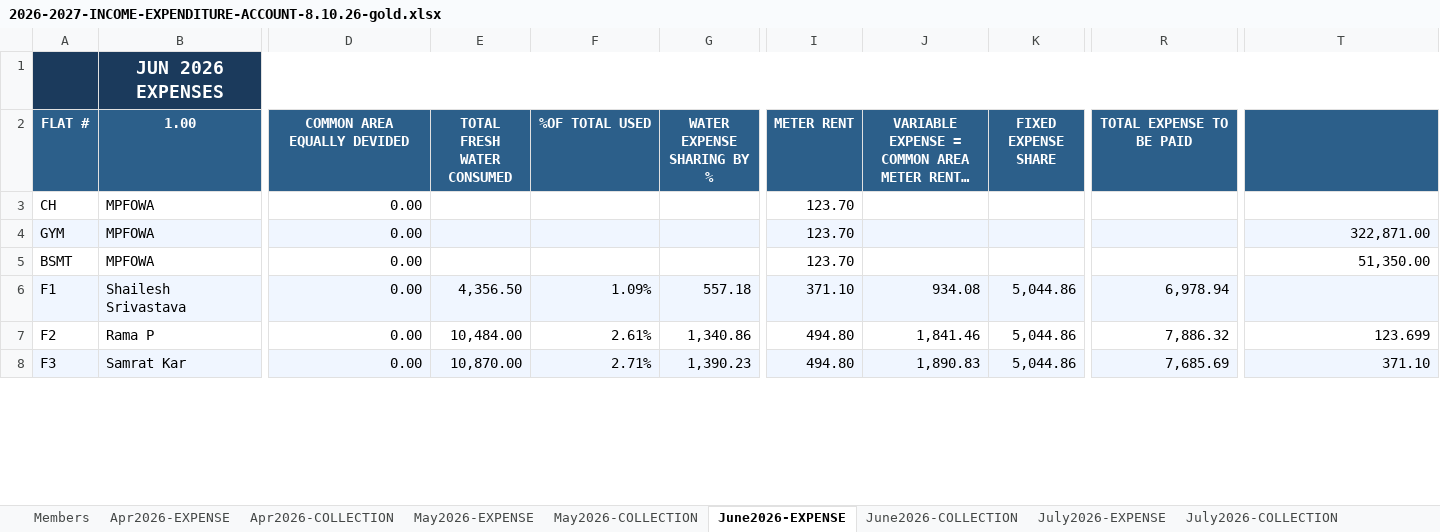
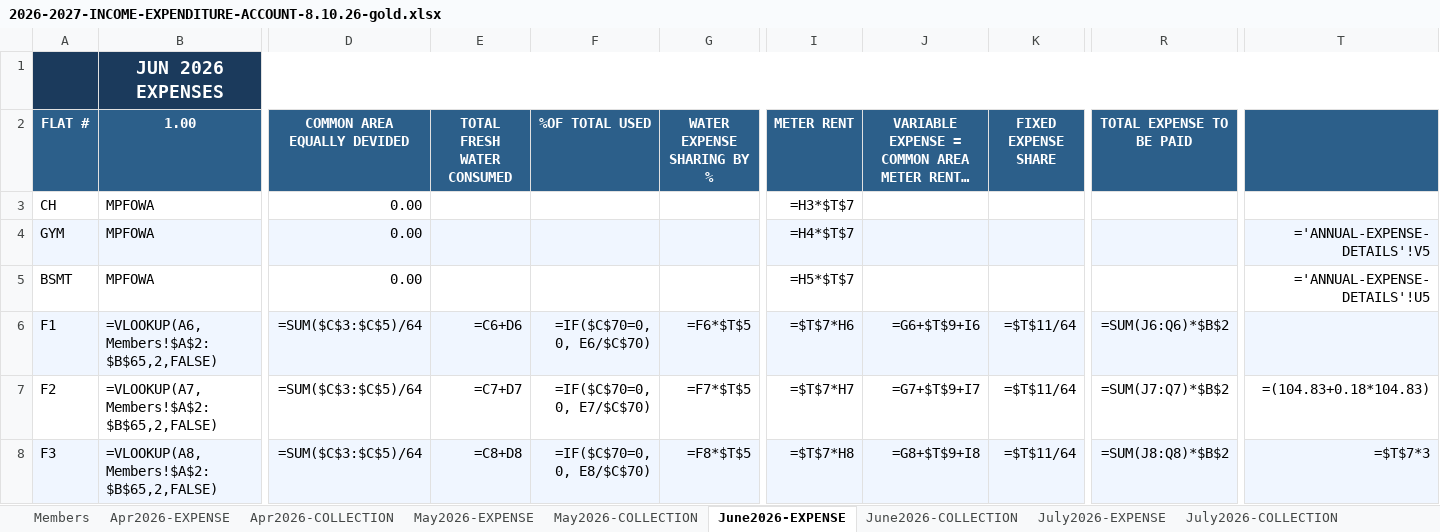
Before and after one commit to manapristine/manapristine, an Excel workbook: db/accounts/2026-2027-INCOME-EXPENDITURE-ACCOUNT-8.10.26-gold.xlsx, sheet June2026-EXPENSE, drawn as a sheet; only a part is shown, gaps mark what is left out; long unchanged cells end in …; values as stored, in another font and other column widths than the file's, no borders; formulas without a stored value are shown as written; the diff covers the shown part only; the diff names each change by its address in the sheet, - before the commit and + after, or states it on an @@ line.

```diff
--- a/db/accounts/2026-2027-INCOME-EXPENDITURE-ACCOUNT-8.10.26-gold.xlsx (sheet June2026-EXPENSE)
+++ b/db/accounts/2026-2027-INCOME-EXPENDITURE-ACCOUNT-8.10.26-gold.xlsx (sheet June2026-EXPENSE)
-I3 (METER RENT): 123.70
+I3 (METER RENT): =H3*$T$7
-I4 (METER RENT): 123.70
+I4 (METER RENT): =H4*$T$7
-T4: 322,871.00
+T4: ='ANNUAL-EXPENSE-DETAILS'!V5
-I5 (METER RENT): 123.70
+I5 (METER RENT): =H5*$T$7
-T5: 51,350.00
+T5: ='ANNUAL-EXPENSE-DETAILS'!U5
-B6 (1.00): Shailesh Srivastava
+B6 (1.00): =VLOOKUP(A6,Members!$A$2:$B$65,2,FALSE)
-D6:D8 (COMMON AREA EQUALLY DEVIDED): 0.00
+D6:D8 (COMMON AREA EQUALLY DEVIDED): =SUM($C$3:$C$5)/64
-E6 (TOTAL FRESH WATER CONSUMED): 4,356.50
+E6 (TOTAL FRESH WATER CONSUMED): =C6+D6
-F6 (%OF TOTAL USED): 1.09%
+F6 (%OF TOTAL USED): =IF($C$70=0, 0, E6/$C$70)
-G6 (WATER EXPENSE SHARING BY %): 557.18
+G6 (WATER EXPENSE SHARING BY %): =F6*$T$5
-I6 (METER RENT): 371.10
+I6 (METER RENT): =$T$7*H6
-J6: 934.08
+J6: =G6+$T$9+I6
-K6:K8 (FIXED EXPENSE SHARE): 5,044.86
+K6:K8 (FIXED EXPENSE SHARE): =$T$11/64
-R6 (TOTAL EXPENSE TO BE PAID): 6,978.94
+R6 (TOTAL EXPENSE TO BE PAID): =SUM(J6:Q6)*$B$2
-B7 (1.00): Rama P
+B7 (1.00): =VLOOKUP(A7,Members!$A$2:$B$65,2,FALSE)
-E7 (TOTAL FRESH WATER CONSUMED): 10,484.00
+E7 (TOTAL FRESH WATER CONSUMED): =C7+D7
-F7 (%OF TOTAL USED): 2.61%
+F7 (%OF TOTAL USED): =IF($C$70=0, 0, E7/$C$70)
-G7 (WATER EXPENSE SHARING BY %): 1,340.86
+G7 (WATER EXPENSE SHARING BY %): =F7*$T$5
-I7 (METER RENT): 494.80
+I7 (METER RENT): =$T$7*H7
-J7: 1,841.46
+J7: =G7+$T$9+I7
-R7 (TOTAL EXPENSE TO BE PAID): 7,886.32
+R7 (TOTAL EXPENSE TO BE PAID): =SUM(J7:Q7)*$B$2
-T7: 123.699
+T7: =(104.83+0.18*104.83)
-B8 (1.00): Samrat Kar
+B8 (1.00): =VLOOKUP(A8,Members!$A$2:$B$65,2,FALSE)
-E8 (TOTAL FRESH WATER CONSUMED): 10,870.00
+E8 (TOTAL FRESH WATER CONSUMED): =C8+D8
-F8 (%OF TOTAL USED): 2.71%
+F8 (%OF TOTAL USED): =IF($C$70=0, 0, E8/$C$70)
-G8 (WATER EXPENSE SHARING BY %): 1,390.23
+G8 (WATER EXPENSE SHARING BY %): =F8*$T$5
-I8 (METER RENT): 494.80
+I8 (METER RENT): =$T$7*H8
-J8: 1,890.83
+J8: =G8+$T$9+I8
-R8 (TOTAL EXPENSE TO BE PAID): 7,685.69
+R8 (TOTAL EXPENSE TO BE PAID): =SUM(J8:Q8)*$B$2
-T8: 371.10
+T8: =$T$7*3
```
Also changed, not shown: 1 added row, 1 removed row and 553 edited cells elsewhere in this sheet, sheet INCOME-EXPENSE-CYCLES, sheet July2026-EXPENSE, sheet Apr2026-EXPENSE, sheet May2026-EXPENSE, sheet Apr2026-COLLECTION, sheet May2026-COLLECTION, 4 more sheets, hidden cells, charts or pictures, 4 other files.
